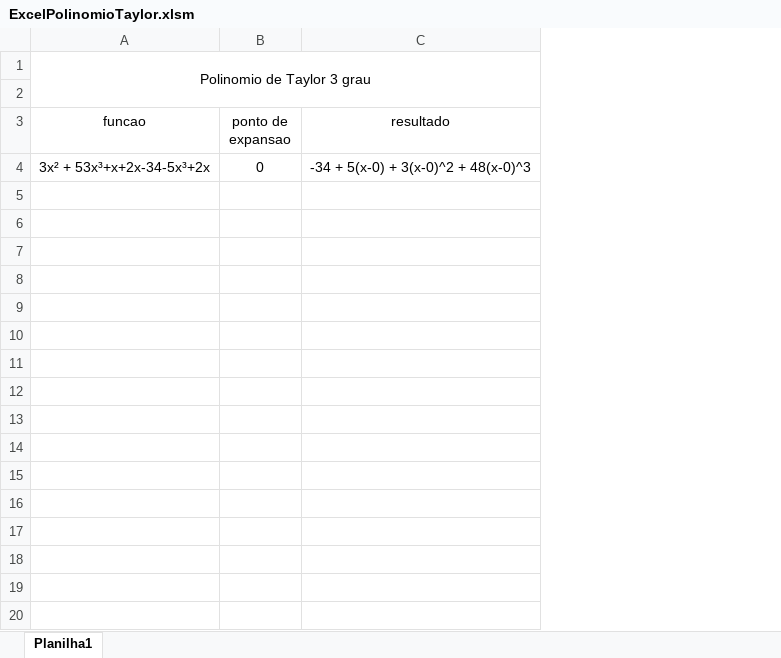
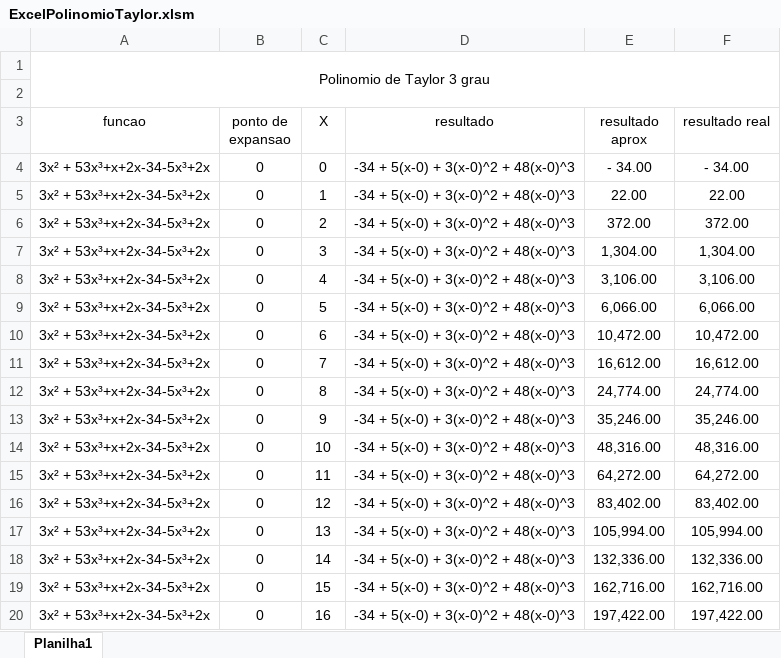
Before and after one commit to 2026-2-MCC2/Projeto8, an Excel workbook: Entrega-1/Calculo-II/ExcelPolinomioTaylor.xlsm, sheet Planilha1, drawn as a sheet; values as stored, in another font and other column widths than the file's, no borders; the diff names each change by its address in the sheet, - before the commit and + after, or states it on an @@ line.

Commit message:
excel terminado

```diff
--- a/Entrega-1/Calculo-II/ExcelPolinomioTaylor.xlsm (sheet Planilha1)
+++ b/Entrega-1/Calculo-II/ExcelPolinomioTaylor.xlsm (sheet Planilha1)
+column C (X), row 4: 0
+column E (resultado aprox), row 4: - 34.00
+column F (resultado real), row 4: - 34.00
+row 5: 3x² + 53x³+x+2x-34-5x³+2x | 0 | 1 | -34 + 5(x-0) + 3(x-0)^2 + 48(x-0)^3 | 22.00 | 22.00
+row 6: 3x² + 53x³+x+2x-34-5x³+2x | 0 | 2 | -34 + 5(x-0) + 3(x-0)^2 + 48(x-0)^3 | 372.00 | 372.00
+row 7: 3x² + 53x³+x+2x-34-5x³+2x | 0 | 3 | -34 + 5(x-0) + 3(x-0)^2 + 48(x-0)^3 | 1,304.00 | 1,304.00
+row 8: 3x² + 53x³+x+2x-34-5x³+2x | 0 | 4 | -34 + 5(x-0) + 3(x-0)^2 + 48(x-0)^3 | 3,106.00 | 3,106.00
+row 9: 3x² + 53x³+x+2x-34-5x³+2x | 0 | 5 | -34 + 5(x-0) + 3(x-0)^2 + 48(x-0)^3 | 6,066.00 | 6,066.00
+row 10: 3x² + 53x³+x+2x-34-5x³+2x | 0 | 6 | -34 + 5(x-0) + 3(x-0)^2 + 48(x-0)^3 | 10,472.00 | 10,472.00
+row 11: 3x² + 53x³+x+2x-34-5x³+2x | 0 | 7 | -34 + 5(x-0) + 3(x-0)^2 + 48(x-0)^3 | 16,612.00 | 16,612.00
+row 12: 3x² + 53x³+x+2x-34-5x³+2x | 0 | 8 | -34 + 5(x-0) + 3(x-0)^2 + 48(x-0)^3 | 24,774.00 | 24,774.00
+row 13: 3x² + 53x³+x+2x-34-5x³+2x | 0 | 9 | -34 + 5(x-0) + 3(x-0)^2 + 48(x-0)^3 | 35,246.00 | 35,246.00
+row 14: 3x² + 53x³+x+2x-34-5x³+2x | 0 | 10 | -34 + 5(x-0) + 3(x-0)^2 + 48(x-0)^3 | 48,316.00 | 48,316.00
+row 15: 3x² + 53x³+x+2x-34-5x³+2x | 0 | 11 | -34 + 5(x-0) + 3(x-0)^2 + 48(x-0)^3 | 64,272.00 | 64,272.00
+row 16: 3x² + 53x³+x+2x-34-5x³+2x | 0 | 12 | -34 + 5(x-0) + 3(x-0)^2 + 48(x-0)^3 | 83,402.00 | 83,402.00
+row 17: 3x² + 53x³+x+2x-34-5x³+2x | 0 | 13 | -34 + 5(x-0) + 3(x-0)^2 + 48(x-0)^3 | 105,994.00 | 105,994.00
+row 18: 3x² + 53x³+x+2x-34-5x³+2x | 0 | 14 | -34 + 5(x-0) + 3(x-0)^2 + 48(x-0)^3 | 132,336.00 | 132,336.00
+row 19: 3x² + 53x³+x+2x-34-5x³+2x | 0 | 15 | -34 + 5(x-0) + 3(x-0)^2 + 48(x-0)^3 | 162,716.00 | 162,716.00
+row 20: 3x² + 53x³+x+2x-34-5x³+2x | 0 | 16 | -34 + 5(x-0) + 3(x-0)^2 + 48(x-0)^3 | 197,422.00 | 197,422.00
```
